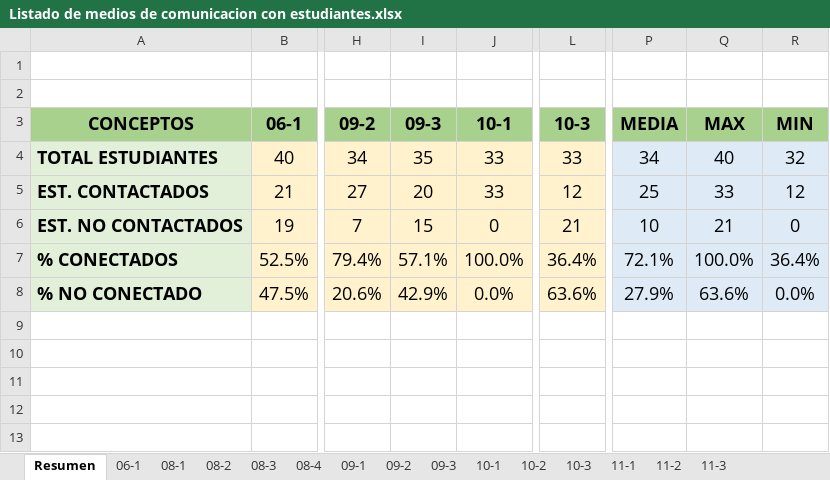
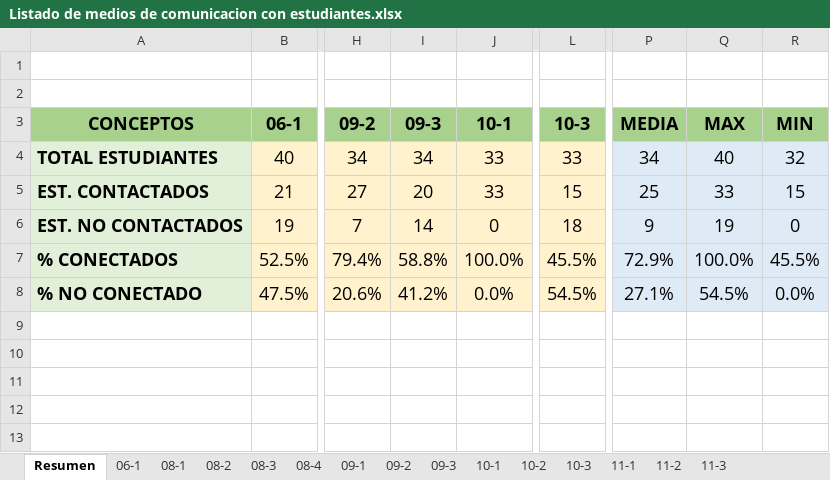
Before and after one commit to liceopatria/liceopatria.github.io, an Excel workbook: 2020/listados/Listado de medios de comunicacion con estudiantes.xlsx, sheet Resumen, drawn as a sheet; only a part is shown, gaps mark what is left out; values as stored, in another font and other column widths than the file's, no borders; charts and pictures not drawn; the diff names each change by its address in the sheet, - before the commit and + after, or states it on an @@ line.

```diff
--- a/2020/listados/Listado de medios de comunicacion con estudiantes.xlsx (sheet Resumen)
+++ b/2020/listados/Listado de medios de comunicacion con estudiantes.xlsx (sheet Resumen)
-I4 (09-3): 35
+I4 (09-3): 34
-L5 (10-3): 12
+L5 (10-3): 15
-R5 (MIN): 12
+R5 (MIN): 15
-I6 (09-3): 15
+I6 (09-3): 14
-L6 (10-3): 21
+L6 (10-3): 18
-P6 (MEDIA): 10
+P6 (MEDIA): 9
-Q6 (MAX): 21
+Q6 (MAX): 19
-I7 (09-3): 57.1%
+I7 (09-3): 58.8%
-L7 (10-3): 36.4%
+L7 (10-3): 45.5%
-P7 (MEDIA): 72.1%
+P7 (MEDIA): 72.9%
-R7 (MIN): 36.4%
+R7 (MIN): 45.5%
-I8 (09-3): 42.9%
+I8 (09-3): 41.2%
-L8 (10-3): 63.6%
+L8 (10-3): 54.5%
-P8 (MEDIA): 27.9%
+P8 (MEDIA): 27.1%
-Q8 (MAX): 63.6%
+Q8 (MAX): 54.5%
```
Also changed, not shown: sheet 09-3, sheet 10-3, formulas that keep their value, charts or pictures, 2 other files.
